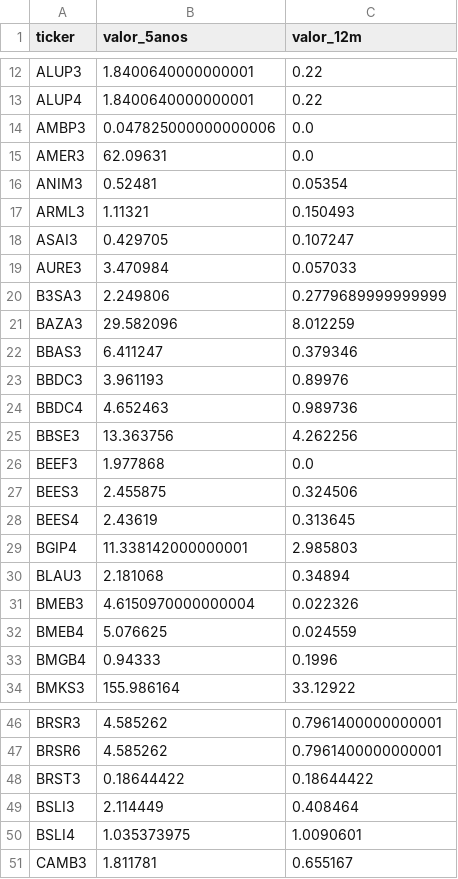
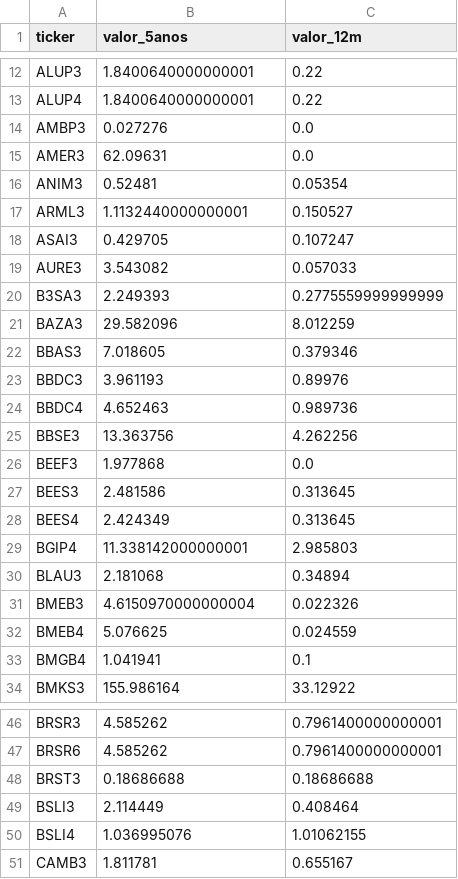
Before and after one commit to gustavolima007/Bussola-de-Valor, a CSV file: data/dividendos_ano_resumo.csv, drawn as a sheet; only a part is shown, gaps mark what is left out; the diff covers the shown part only.

```diff
--- a/data/dividendos_ano_resumo.csv
+++ b/data/dividendos_ano_resumo.csv
@@ -13,11 +13,11 @@ ALUP3,1.8400640000000001,0.22
 ALUP4,1.8400640000000001,0.22
-AMBP3,0.047825000000000006,0.0
+AMBP3,0.027276,0.0
 AMER3,62.09631,0.0
 ANIM3,0.52481,0.05354
-ARML3,1.11321,0.150493
+ARML3,1.1132440000000001,0.150527
 ASAI3,0.429705,0.107247
-AURE3,3.470984,0.057033
-B3SA3,2.249806,0.2779689999999999
+AURE3,3.543082,0.057033
+B3SA3,2.249393,0.2775559999999999
 BAZA3,29.582096,8.012259
-BBAS3,6.411247,0.379346
+BBAS3,7.018605,0.379346
 BBDC3,3.961193,0.89976
@@ -26,4 +26,4 @@ BBSE3,13.363756,4.262256
 BEEF3,1.977868,0.0
-BEES3,2.455875,0.324506
-BEES4,2.43619,0.313645
+BEES3,2.481586,0.313645
+BEES4,2.424349,0.313645
 BGIP4,11.338142000000001,2.985803
@@ -32,3 +32,3 @@ BMEB3,4.6150970000000004,0.022326
 BMEB4,5.076625,0.024559
-BMGB4,0.94333,0.1996
+BMGB4,1.041941,0.1
 BMKS3,155.986164,33.12922
@@ -47,5 +47,5 @@ BRSR3,4.585262,0.7961400000000001
 BRSR6,4.585262,0.7961400000000001
-BRST3,0.18644422,0.18644422
+BRST3,0.18686688,0.18686688
 BSLI3,2.114449,0.408464
-BSLI4,1.035373975,1.0090601
+BSLI4,1.036995076,1.01062155
 CAMB3,1.811781,0.655167
```
Also changed, not shown: 42 edited cells elsewhere in this file, data/avaliacao_setor.csv, data/dividendos_ano.csv, 13 other files.
